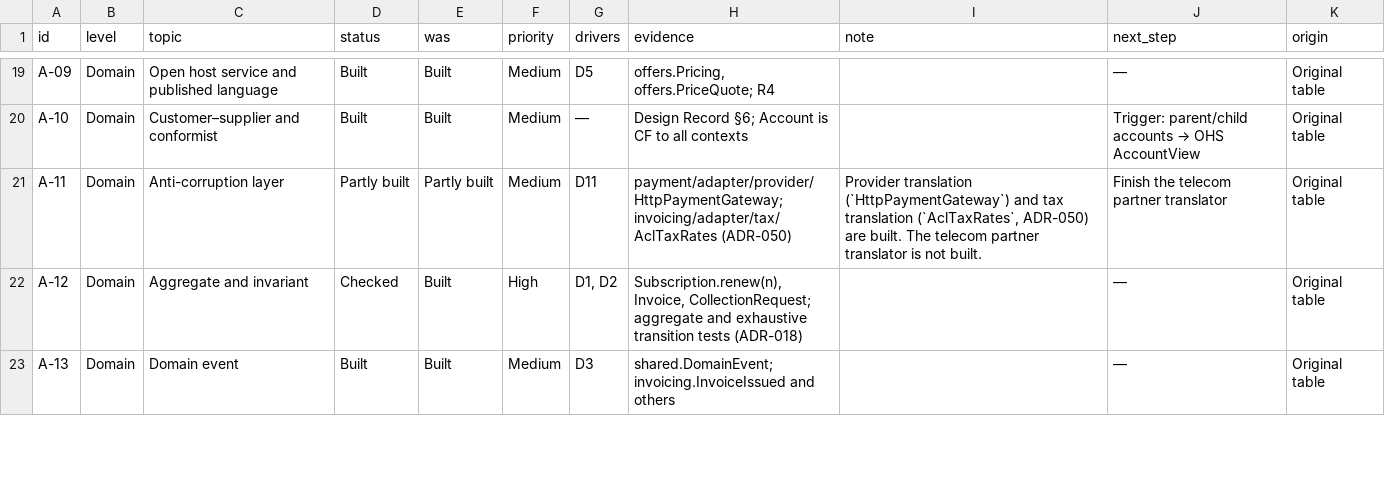
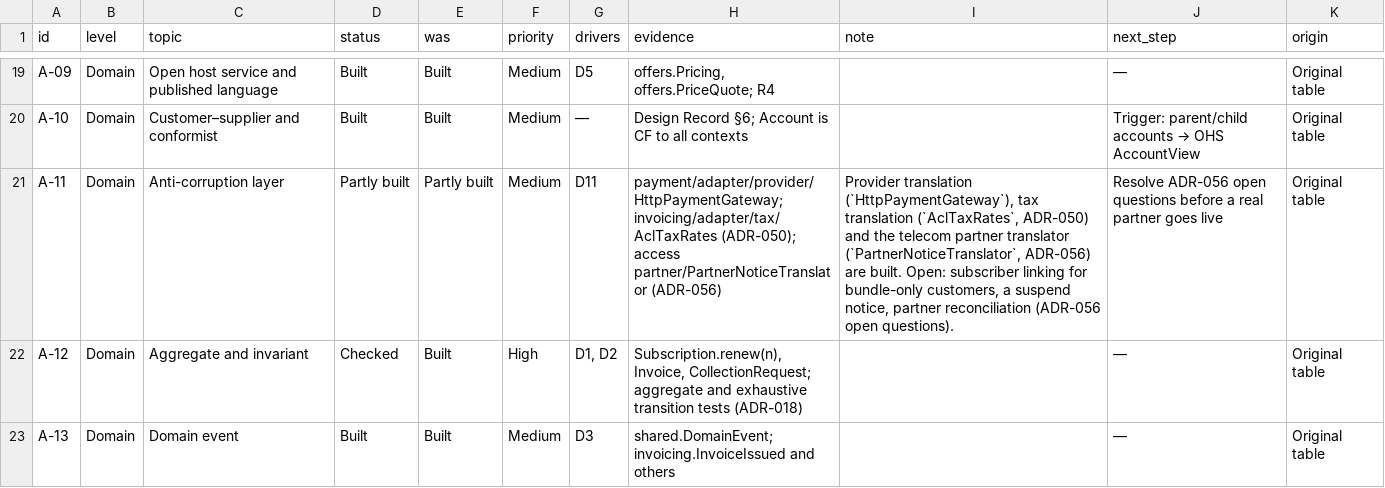
Before and after one commit to waleedarafa/tally, a CSV file: docs/architecture/v2/topic-tracker.csv, drawn as a sheet; only a part is shown, gaps mark what is left out.

Commit message:
Tracker A-11: telecom partner translator built (ADR-056); open questions listed

```diff
--- a/docs/architecture/v2/topic-tracker.csv
+++ b/docs/architecture/v2/topic-tracker.csv
@@ -20,3 +20,3 @@ A-09,Domain,Open host service and published language,Built,Built,Medium,D5,"offe
 A-10,Domain,Customer–supplier and conformist,Built,Built,Medium,—,Design Record §6; Account is CF to all contexts,,Trigger: parent/child accounts → OHS AccountView,Original table
-A-11,Domain,Anti-corruption layer,Partly built,Partly built,Medium,D11,payment/adapter/provider/HttpPaymentGateway; invoicing/adapter/tax/AclTaxRates (ADR-050),"Provider translation (`HttpPaymentGateway`) and tax translation (`AclTaxRates`, ADR-050) are built. The telecom partner translator is not built.",Finish the telecom partner translator,Original table
+A-11,Domain,Anti-corruption layer,Partly built,Partly built,Medium,D11,payment/adapter/provider/HttpPaymentGateway; invoicing/adapter/tax/AclTaxRates (ADR-050); access partner/PartnerNoticeTranslator (ADR-056),"Provider translation (`HttpPaymentGateway`), tax translation (`AclTaxRates`, ADR-050) and the telecom partner translator (`PartnerNoticeTranslator`, ADR-056) are built. Open: subscriber linking for bundle-only customers, a suspend notice, partner reconciliation (ADR-056 open questions).",Resolve ADR-056 open questions before a real partner goes live,Original table
 A-12,Domain,Aggregate and invariant,Checked,Built,High,"D1, D2","Subscription.renew(n), Invoice, CollectionRequest; aggregate and exhaustive transition tests (ADR-018)",,—,Original table
```
Also changed, not shown: 1 other file.
